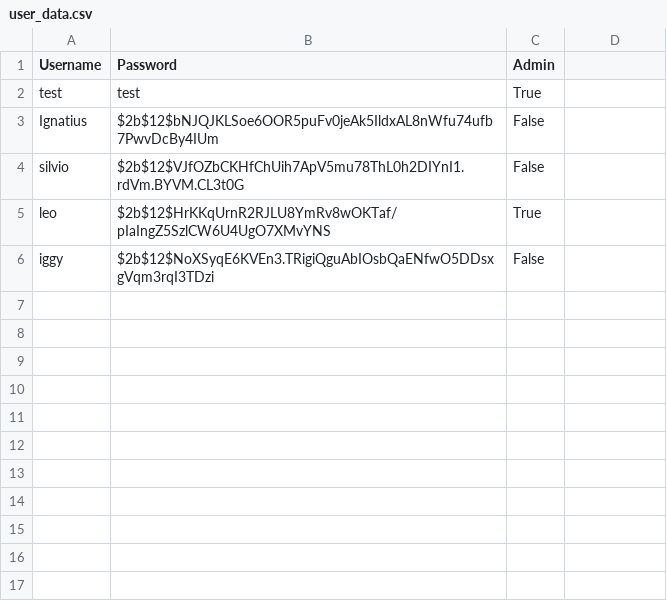
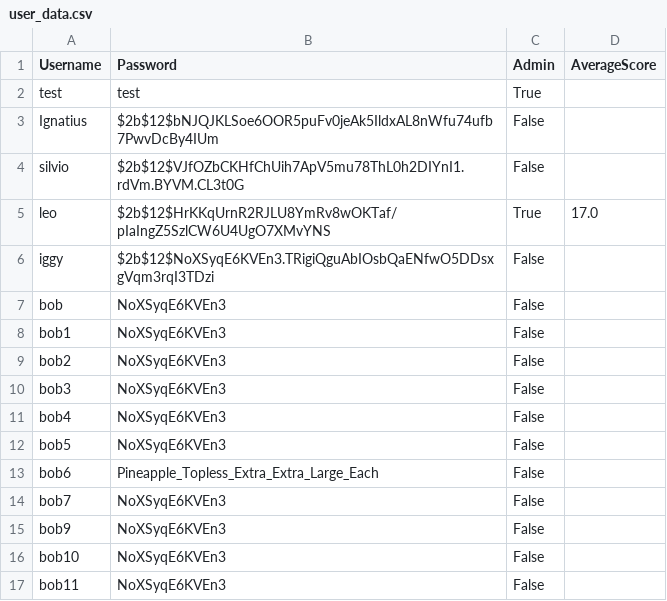
Before and after one commit to IggyMeagher/major-project, a CSV file: user_data.csv, drawn as a sheet; the diff names each change by its address in the sheet, - before the commit and + after, or states it on an @@ line.

Commit message:
Added manager mode, made it list the names of empoyees on frame. Saved average to csv. Not working right now

```diff
--- a/user_data.csv
+++ b/user_data.csv
-D1: (empty)
+D1: AverageScore
-D5 (AverageScore): (empty)
+D5 (AverageScore): 17.0
+row 7: bob | NoXSyqE6KVEn3 | False
+row 8: bob1 | NoXSyqE6KVEn3 | False
+row 9: bob2 | NoXSyqE6KVEn3 | False
+row 10: bob3 | NoXSyqE6KVEn3 | False
+row 11: bob4 | NoXSyqE6KVEn3 | False
+row 12: bob5 | NoXSyqE6KVEn3 | False
+row 13: bob6 | Pineapple_Topless_Extra_Extra_Large_Each | False
+row 14: bob7 | NoXSyqE6KVEn3 | False
+row 15: bob9 | NoXSyqE6KVEn3 | False
+row 16: bob10 | NoXSyqE6KVEn3 | False
+row 17: bob11 | NoXSyqE6KVEn3 | False
```
Also changed, not shown: 2 other files.
